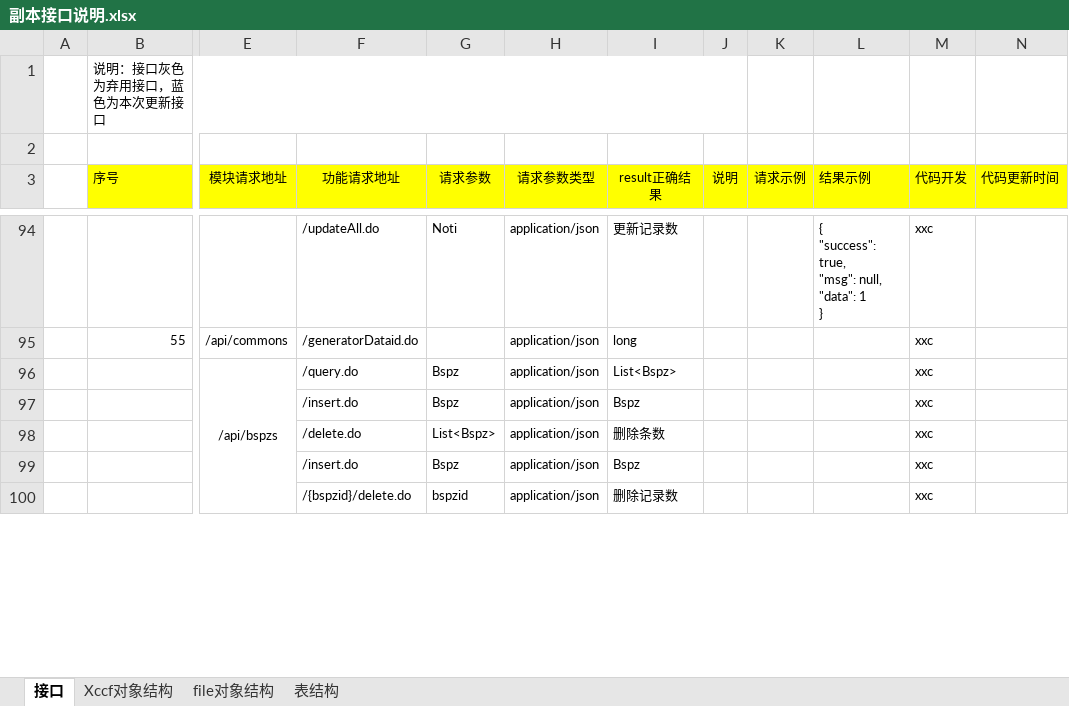
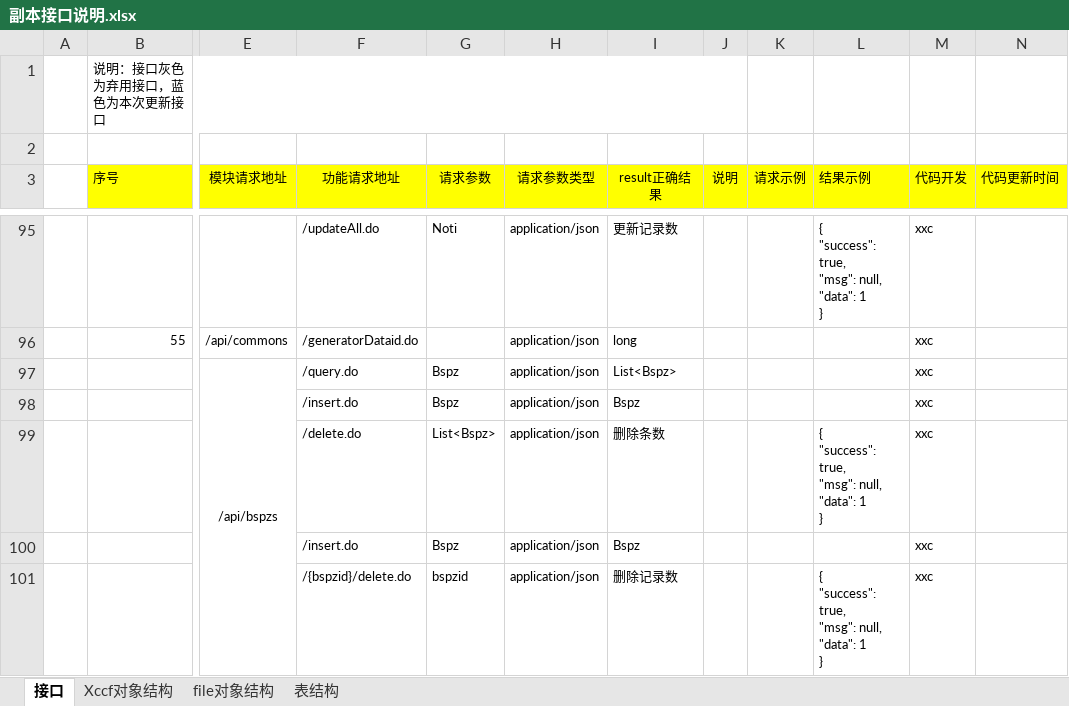
Before and after one commit to XincanBeta/platform-zhoushan, an Excel workbook: docs/对接文档/副本接口说明.xlsx, sheet 接口, drawn as a sheet; only a part is shown, gaps mark what is left out; values as stored, in another font and other column widths than the file's, no borders; addresses are those after the commit; ↵ is a line break in a cell; the diff covers the shown part only; the diff names each change by its address in the sheet, - before the commit and + after, or states it on an @@ line.

Commit message:
通讯录 40%

```diff
--- a/docs/对接文档/副本接口说明.xlsx (sheet 接口)
+++ b/docs/对接文档/副本接口说明.xlsx (sheet 接口)
-L99 (结果示例): (empty)
+L99 (结果示例): { ↵ "success": true, ↵ "msg": null, ↵ "data": 1 ↵ }
-L101 (结果示例): (empty)
+L101 (结果示例): { ↵ "success": true, ↵ "msg": null, ↵ "data": 1 ↵ }
```
Also changed, not shown: 7 added rows and 2 edited cells elsewhere in this sheet, charts or pictures.
